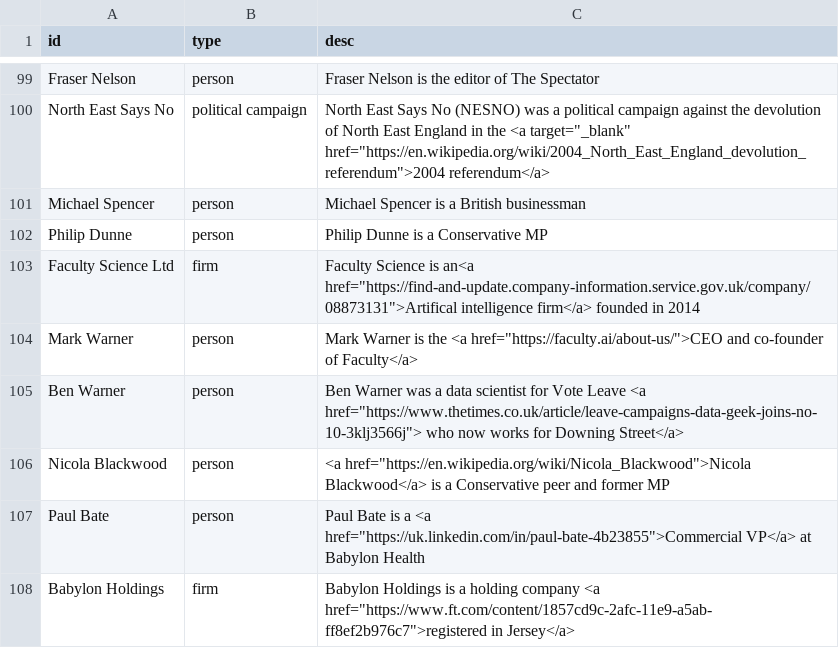
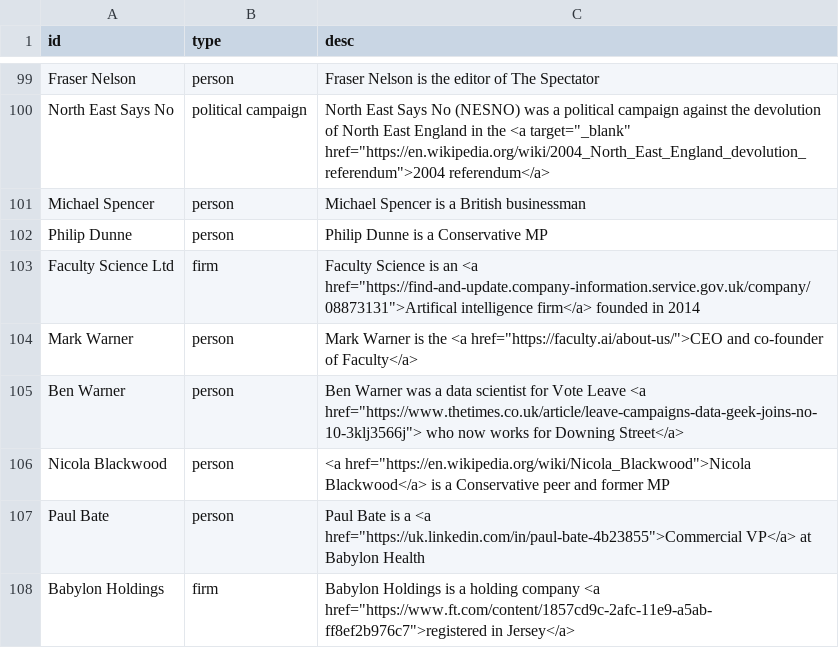
Before and after one commit to sophieehill/my-little-crony, a CSV file: people.csv, drawn as a sheet; only a part is shown, gaps mark what is left out.

Commit message:
Update people.csv

```diff
--- a/people.csv
+++ b/people.csv
@@ -102,3 +102,3 @@ Michael Spencer,person,Michael Spencer is a British businessman
 Philip Dunne,person,Philip Dunne is a Conservative MP
-Faculty Science Ltd,firm,"Faculty Science is an<a href=""https://find-and-update.company-information.service.gov.uk/company/08873131"">Artifical intelligence firm</a> founded in 2014"
+Faculty Science Ltd,firm,"Faculty Science is an <a href=""https://find-and-update.company-information.service.gov.uk/company/08873131"">Artifical intelligence firm</a> founded in 2014"
 Mark Warner,person,"Mark Warner is the <a href=""https://faculty.ai/about-us/"">CEO and co-founder of Faculty</a>"
```
